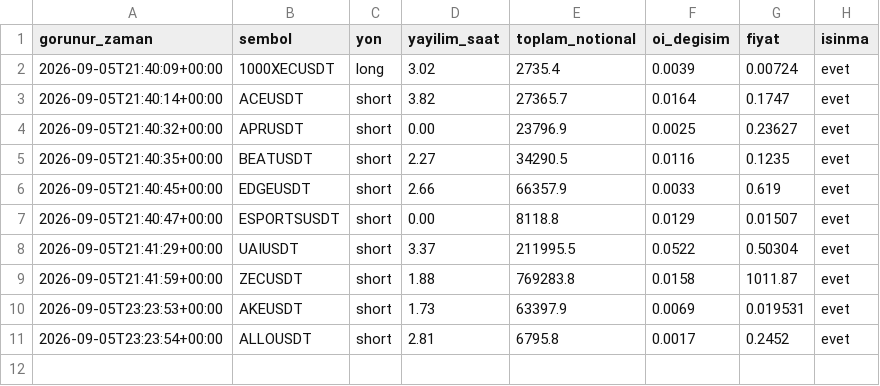
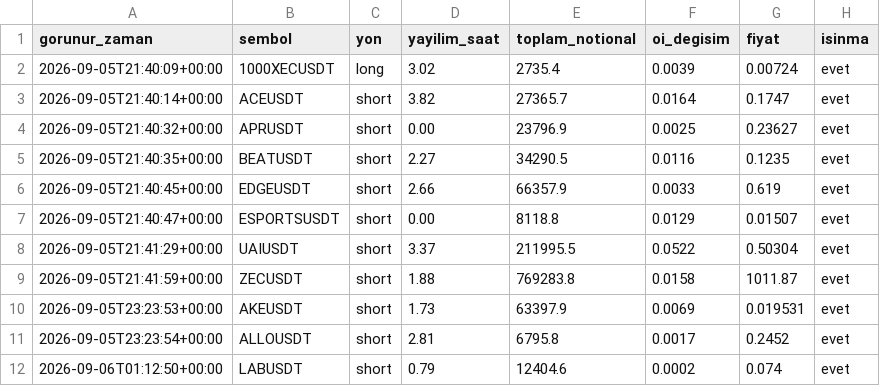
Before and after one commit to varmlx/balina-dedektor, a CSV file: olaylar.csv, drawn as a sheet.

```diff
--- a/olaylar.csv
+++ b/olaylar.csv
@@ -11 +11,2 @@ gorunur_zaman,sembol,yon,yayilim_saat,toplam_notional,oi_degisim,fiyat,isinma
 2026-09-05T23:23:54+00:00,ALLOUSDT,short,2.81,6795.8,0.0017,0.2452,evet
+2026-09-06T01:12:50+00:00,LABUSDT,short,0.79,12404.6,0.0002,0.074,evet
```
Also changed, not shown: 2 other files.
